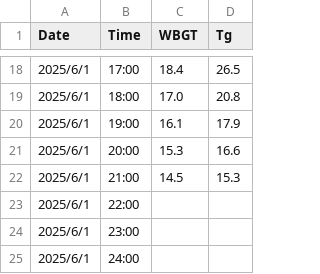
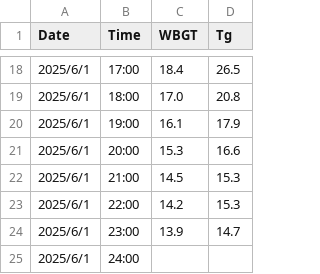
Before and after one commit to YamatoAgency/wbgt, a CSV file: data/latest_wbgt.csv, drawn as a sheet; only a part is shown, gaps mark what is left out.

```diff
--- a/data/latest_wbgt.csv
+++ b/data/latest_wbgt.csv
@@ -22,4 +22,4 @@ Date,Time,WBGT,Tg
 2025/6/1,21:00,14.5,15.3
-2025/6/1,22:00,,
-2025/6/1,23:00,,
+2025/6/1,22:00,14.2,15.3
+2025/6/1,23:00,13.9,14.7
 2025/6/1,24:00,,
```
